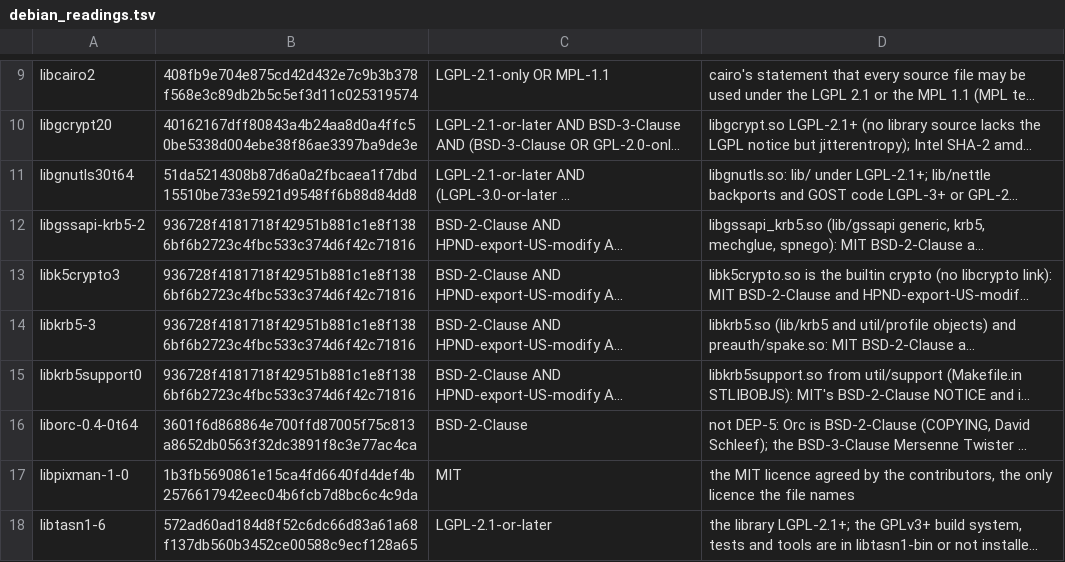
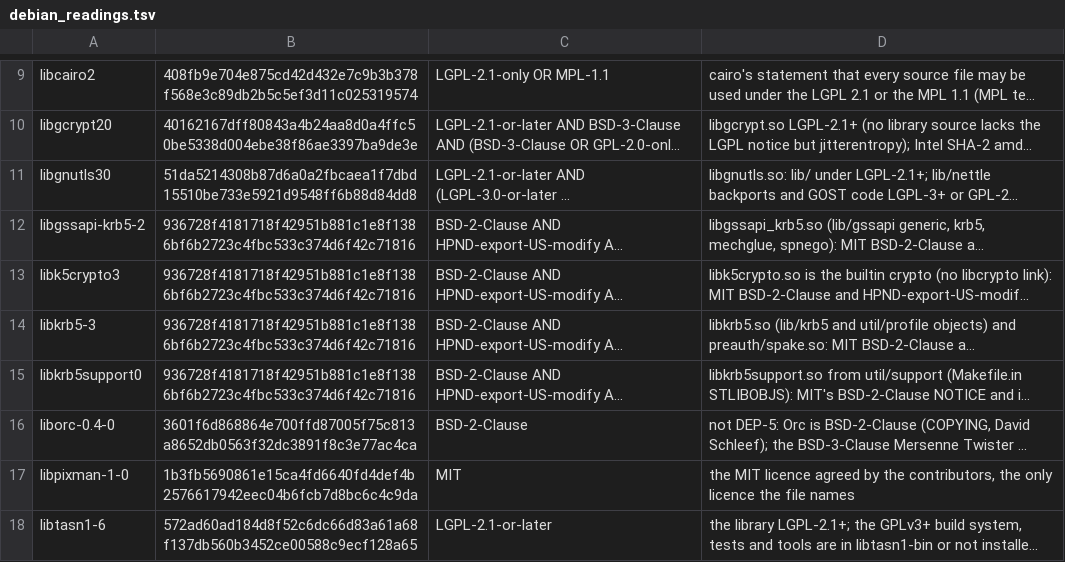
Before and after one commit to theoden8/webspace_app, a TSV file: openspec/specs/legal/debian_readings.tsv, drawn as a sheet; only a part is shown, gaps mark what is left out; long unchanged cells end in …; the diff names each change by its address in the sheet, - before the commit and + after, or states it on an @@ line.

```diff
--- a/openspec/specs/legal/debian_readings.tsv
+++ b/openspec/specs/legal/debian_readings.tsv
-A11: libgnutls30t64
+A11: libgnutls30
-A16: liborc-0.4-0t64
+A16: liborc-0.4-0
```
Also changed, not shown: openspec/specs/legal/debian_licences.tsv, openspec/specs/legal/licences.tsv.
